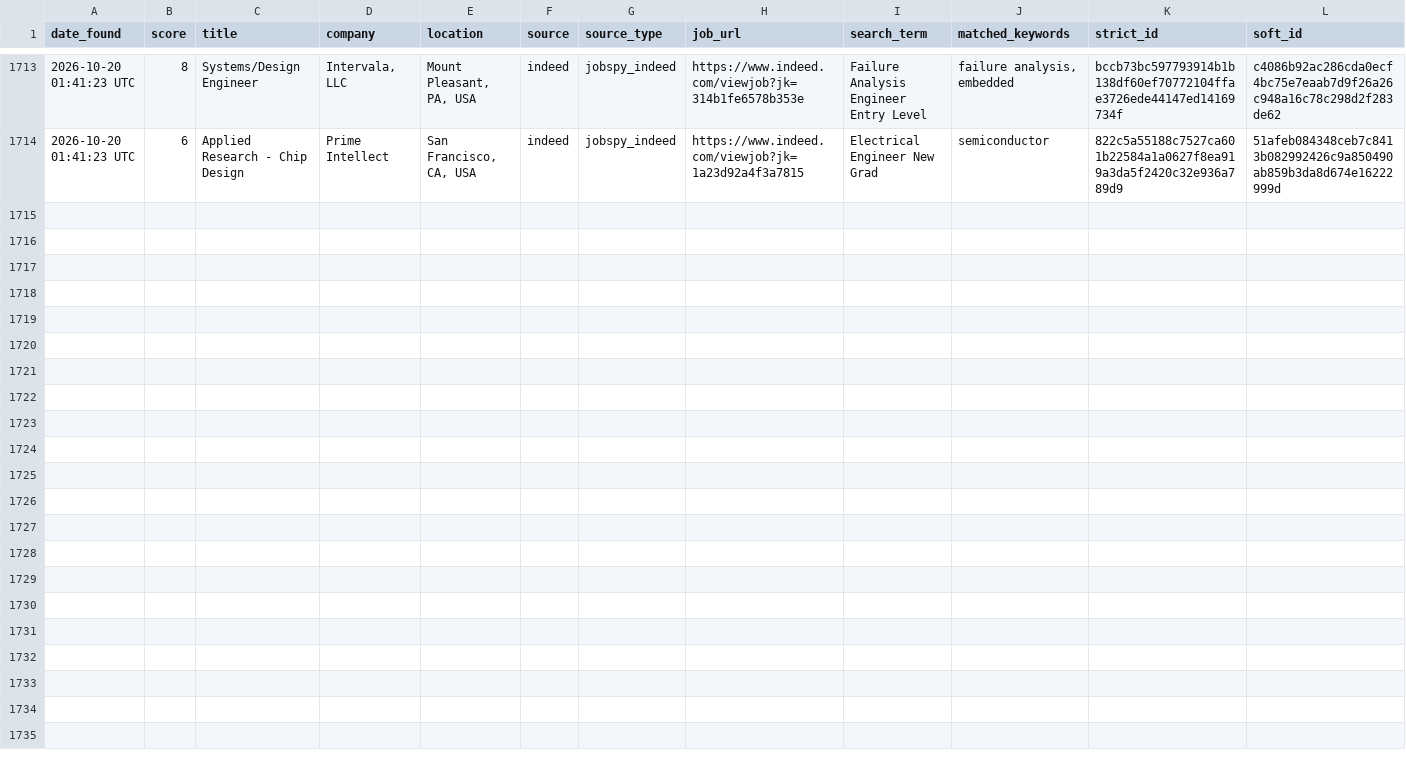
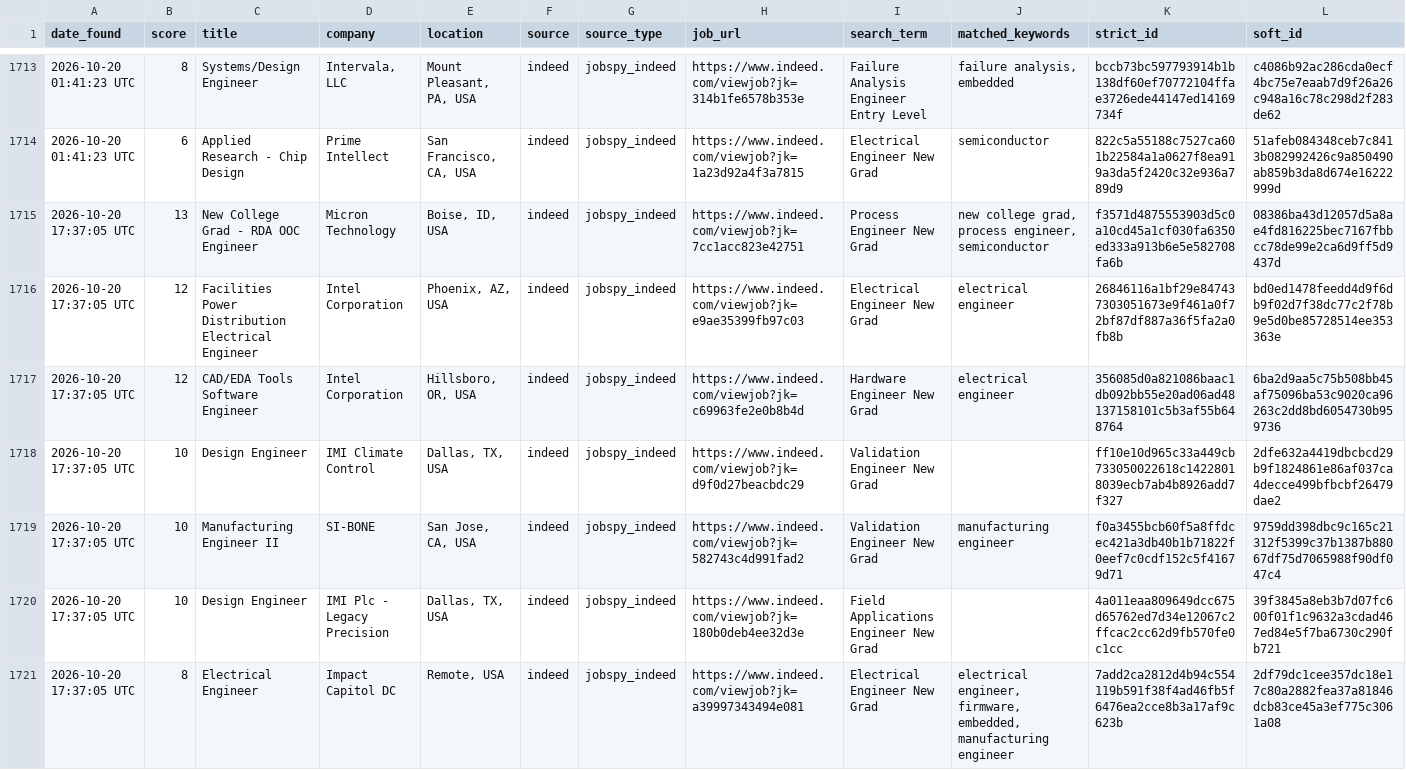
Before and after one commit to emmismyname/jobrobot, a CSV file: data/jobs_history.csv, drawn as a sheet; only a part is shown, gaps mark what is left out; the diff covers the shown part only; the diff names each change by its address in the sheet, - before the commit and + after, or states it on an @@ line.

```diff
--- a/data/jobs_history.csv
+++ b/data/jobs_history.csv
+row 1715: 2026-10-20 17:37:05 UTC | 13 | New College Grad - RDA OOC Engineer | Micron Technology | Boise, ID, USA | indeed | jobspy_indeed | https://www.indeed.com/viewjob?jk=7cc1acc823e42751 | Process Engineer New Grad | new college grad, process engineer, semiconductor | f3571d4875553903d5c0a10cd45a1cf030fa6350ed333a913b6e5e582708fa6b | 08386ba43d12057d5a8ae4fd816225bec7167fbbcc78de99e2ca6d9ff5d9437d
+row 1716: 2026-10-20 17:37:05 UTC | 12 | Facilities Power Distribution Electrical Engineer | Intel Corporation | Phoenix, AZ, USA | indeed | jobspy_indeed | https://www.indeed.com/viewjob?jk=e9ae35399fb97c03 | Electrical Engineer New Grad | electrical engineer | 26846116a1bf29e847437303051673e9f461a0f72bf87df887a36f5fa2a0fb8b | bd0ed1478feedd4d9f6db9f02d7f38dc77c2f78b9e5d0be85728514ee353363e
+row 1717: 2026-10-20 17:37:05 UTC | 12 | CAD/EDA Tools Software Engineer | Intel Corporation | Hillsboro, OR, USA | indeed | jobspy_indeed | https://www.indeed.com/viewjob?jk=c69963fe2e0b8b4d | Hardware Engineer New Grad | electrical engineer | 356085d0a821086baac1db092bb55e20ad06ad48137158101c5b3af55b648764 | 6ba2d9aa5c75b508bb45af75096ba53c9020ca96263c2dd8bd6054730b959736
+row 1718: 2026-10-20 17:37:05 UTC | 10 | Design Engineer | IMI Climate Control | Dallas, TX, USA | indeed | jobspy_indeed | https://www.indeed.com/viewjob?jk=d9f0d27beacbdc29 | Validation Engineer New Grad |  | ff10e10d965c33a449cb733050022618c14228018039ecb7ab4b8926add7f327 | 2dfe632a4419dbcbcd29b9f1824861e86af037ca4decce499bfbcbf26479dae2
+row 1719: 2026-10-20 17:37:05 UTC | 10 | Manufacturing Engineer II | SI-BONE | San Jose, CA, USA | indeed | jobspy_indeed | https://www.indeed.com/viewjob?jk=582743c4d991fad2 | Validation Engineer New Grad | manufacturing engineer | f0a3455bcb60f5a8ffdcec421a3db40b1b71822f0eef7c0cdf152c5f41679d71 | 9759dd398dbc9c165c21312f5399c37b1387b88067df75d7065988f90df047c4
+row 1720: 2026-10-20 17:37:05 UTC | 10 | Design Engineer | IMI Plc - Legacy Precision | Dallas, TX, USA | indeed | jobspy_indeed | https://www.indeed.com/viewjob?jk=180b0deb4ee32d3e | Field Applications Engineer New Grad |  | 4a011eaa809649dcc675d65762ed7d34e12067c2ffcac2cc62d9fb570fe0c1cc | 39f3845a8eb3b7d07fc600f01f1c9632a3cdad467ed84e5f7ba6730c290fb721
+row 1721: 2026-10-20 17:37:05 UTC | 8 | Electrical Engineer | Impact Capitol DC | Remote, USA | indeed | jobspy_indeed | https://www.indeed.com/viewjob?jk=a39997343494e081 | Electrical Engineer New Grad | electrical engineer, firmware, embedded, manufacturing engineer | 7add2ca2812d4b94c554119b591f38f4ad46fb5f6476ea2cce8b3a17af9c623b | 2df79dc1cee357dc18e17c80a2882fea37a81846dcb83ce45a3ef775c3061a08
```
Also changed, not shown: 7 added rows elsewhere in this file, 1 other file.
